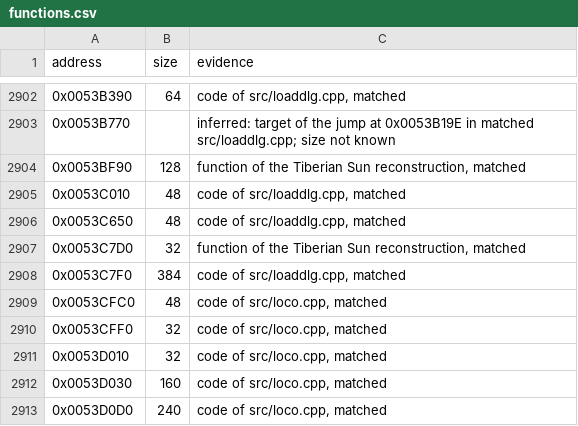
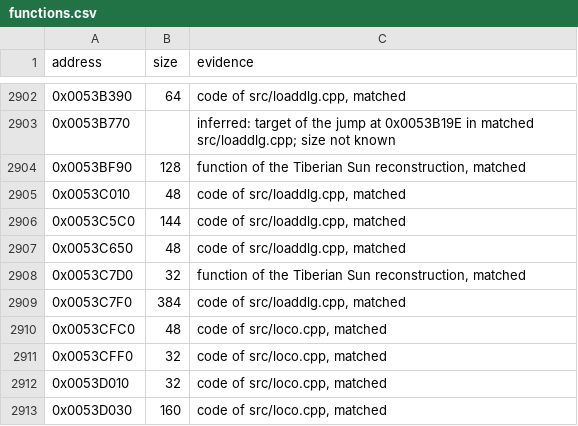
Before and after one commit to meastes/RedAlert2, a CSV file: config/ra2-1.006/functions.csv, drawn as a sheet; only a part is shown, gaps mark what is left out; the shorter side is filled out with more unchanged rows; the diff names each change by its address in the sheet, - before the commit and + after, or states it on an @@ line.

```diff
--- a/config/ra2-1.006/functions.csv
+++ b/config/ra2-1.006/functions.csv
+row 2906: 0x0053C5C0 | 144 | code of src/loaddlg.cpp, matched
```
Also changed, not shown: config/ra2-1.006/modules.csv, 1 other file.
